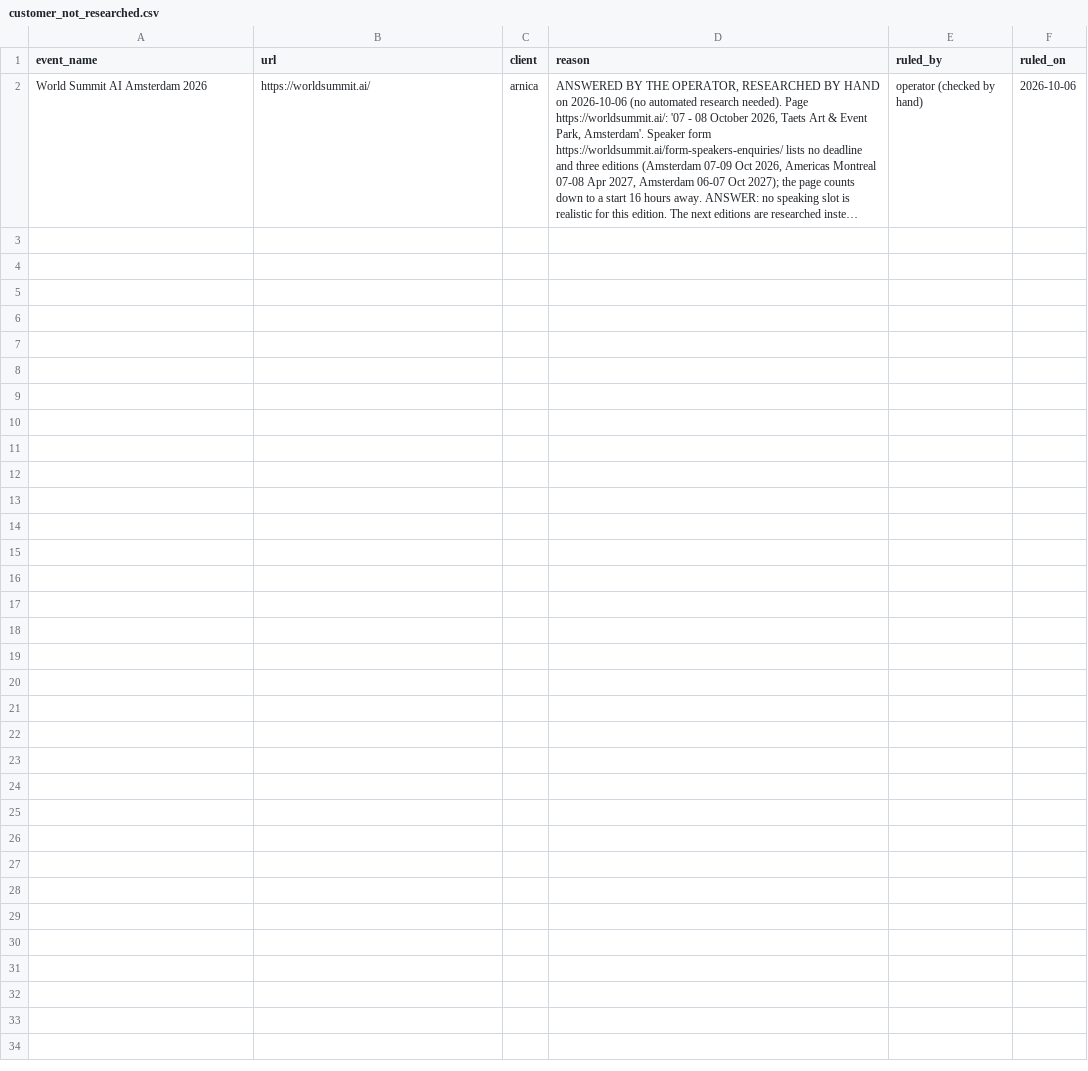
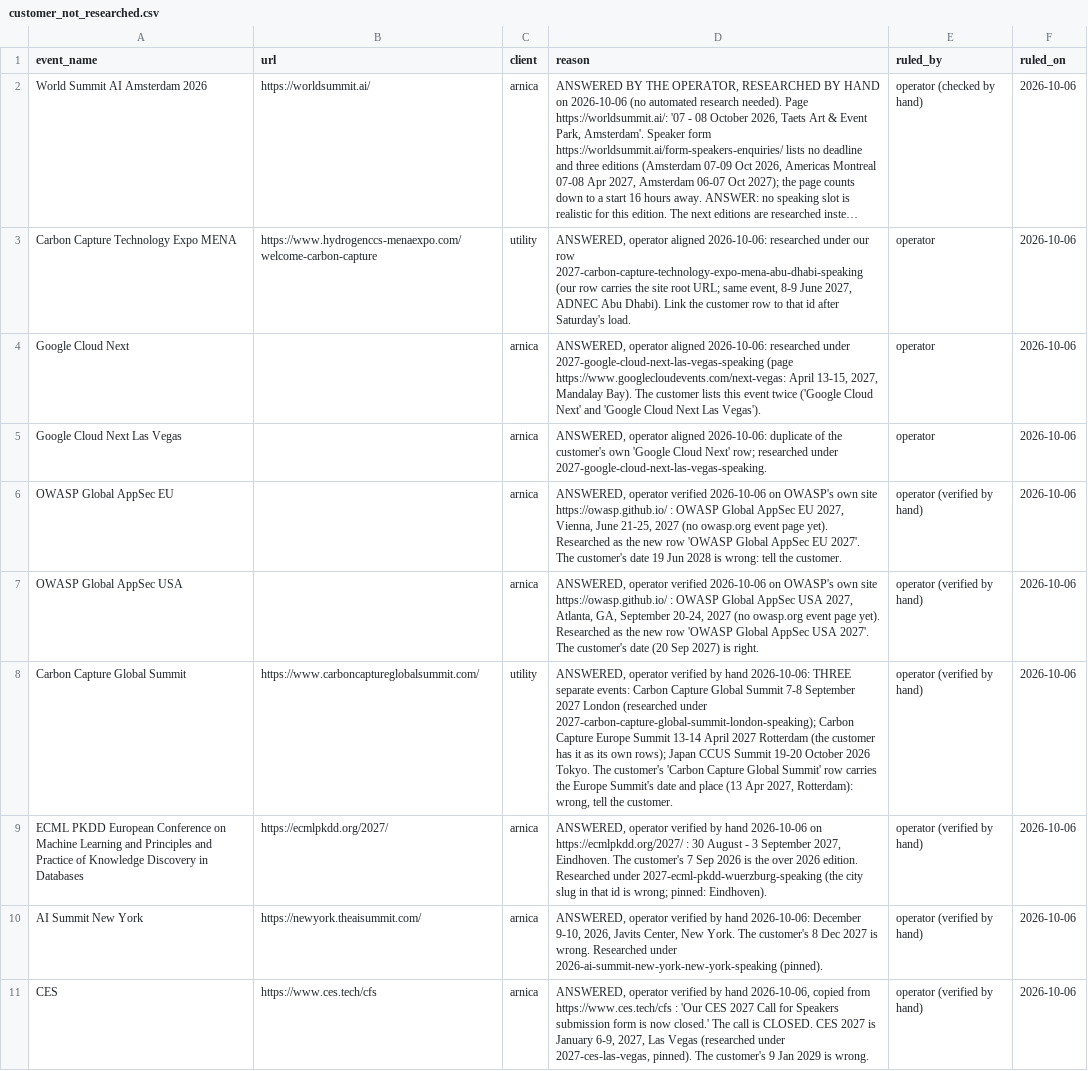
Before and after one commit to mattolejarczyk/cfp-monitor, a CSV file: docs/operations/customer_not_researched.csv, drawn as a sheet; long unchanged cells end in …; the diff names each change by its address in the sheet, - before the commit and + after, or states it on an @@ line.

```diff
--- a/docs/operations/customer_not_researched.csv
+++ b/docs/operations/customer_not_researched.csv
+row 3: Carbon Capture Technology Expo MENA | https://www.hydrogenccs-menaexpo.com/welcome-carbon-capture | utility | ANSWERED, operator aligned 2026-10-06: researched under our row 2027-carbon-capture-technology-expo-mena-abu-dhabi-speaking (our row carries the site root URL; same event, 8-9 June 2027, ADNEC Abu Dhabi). Link the customer row to that id after Saturday's load. | operator | 2026-10-06
+row 4: Google Cloud Next |  | arnica | ANSWERED, operator aligned 2026-10-06: researched under 2027-google-cloud-next-las-vegas-speaking (page https://www.googlecloudevents.com/next-vegas: April 13-15, 2027, Mandalay Bay). The customer lists this event twice ('Google Cloud Next' and 'Google Cloud Next Las Vegas'). | operator | 2026-10-06
+row 5: Google Cloud Next Las Vegas |  | arnica | ANSWERED, operator aligned 2026-10-06: duplicate of the customer's own 'Google Cloud Next' row; researched under 2027-google-cloud-next-las-vegas-speaking. | operator | 2026-10-06
+row 6: OWASP Global AppSec EU |  | arnica | ANSWERED, operator verified 2026-10-06 on OWASP's own site https://owasp.github.io/ : OWASP Global AppSec EU 2027, Vienna, June 21-25, 2027 (no owasp.org event page yet). Researched as the new row 'OWASP Global AppSec EU 2027'. The customer's date 19 Jun 2028 is wrong: tell the customer. | operator (verified by hand) | 2026-10-06
+row 7: OWASP Global AppSec USA |  | arnica | ANSWERED, operator verified 2026-10-06 on OWASP's own site https://owasp.github.io/ : OWASP Global AppSec USA 2027, Atlanta, GA, September 20-24, 2027 (no owasp.org event page yet). Researched as the new row 'OWASP Global AppSec USA 2027'. The customer's date (20 Sep 2027) is right. | operator (verified by hand) | 2026-10-06
+row 8: Carbon Capture Global Summit | https://www.carboncaptureglobalsummit.com/ | utility | ANSWERED, operator verified by hand 2026-10-06: THREE separate events: Carbon Capture Global Summit 7-8 September 2027 London (researched under 2027-carbon-capture-global-summit-london-speaking); Carbon Capture Europe Summit 13-14 April 2027 Rotterdam (the customer has it as its own rows); Japan CCUS Summit 19-20 October 2026 Tokyo. The customer's 'Carbon Capture Global Summit' row carries the Europe Summit's date and place (13 Apr 2027, Rotterdam): wrong, tell the customer. | operator (verified by hand) | 2026-10-06
+row 9: ECML PKDD European Conference on Machine Learning and Principles and Practice of Knowledge Discovery in Databases | https://ecmlpkdd.org/2027/ | arnica | ANSWERED, operator verified by hand 2026-10-06 on https://ecmlpkdd.org/2027/ : 30 August - 3 September 2027, Eindhoven. The customer's 7 Sep 2026 is the over 2026 edition. Researched under 2027-ecml-pkdd-wuerzburg-speaking (the city slug in that id is wrong; pinned: Eindhoven). | operator (verified by hand) | 2026-10-06
+row 10: AI Summit New York | https://newyork.theaisummit.com/ | arnica | ANSWERED, operator verified by hand 2026-10-06: December 9-10, 2026, Javits Center, New York. The customer's 8 Dec 2027 is wrong. Researched under 2026-ai-summit-new-york-new-york-speaking (pinned). | operator (verified by hand) | 2026-10-06
+row 11: CES | https://www.ces.tech/cfs | arnica | ANSWERED, operator verified by hand 2026-10-06, copied from https://www.ces.tech/cfs : 'Our CES 2027 Call for Speakers submission form is now closed.' The call is CLOSED. CES 2027 is January 6-9, 2027, Las Vegas (researched under 2027-ces-las-vegas, pinned). The customer's 9 Jan 2029 is wrong. | operator (verified by hand) | 2026-10-06
```
Also changed, not shown: 8 other files.
